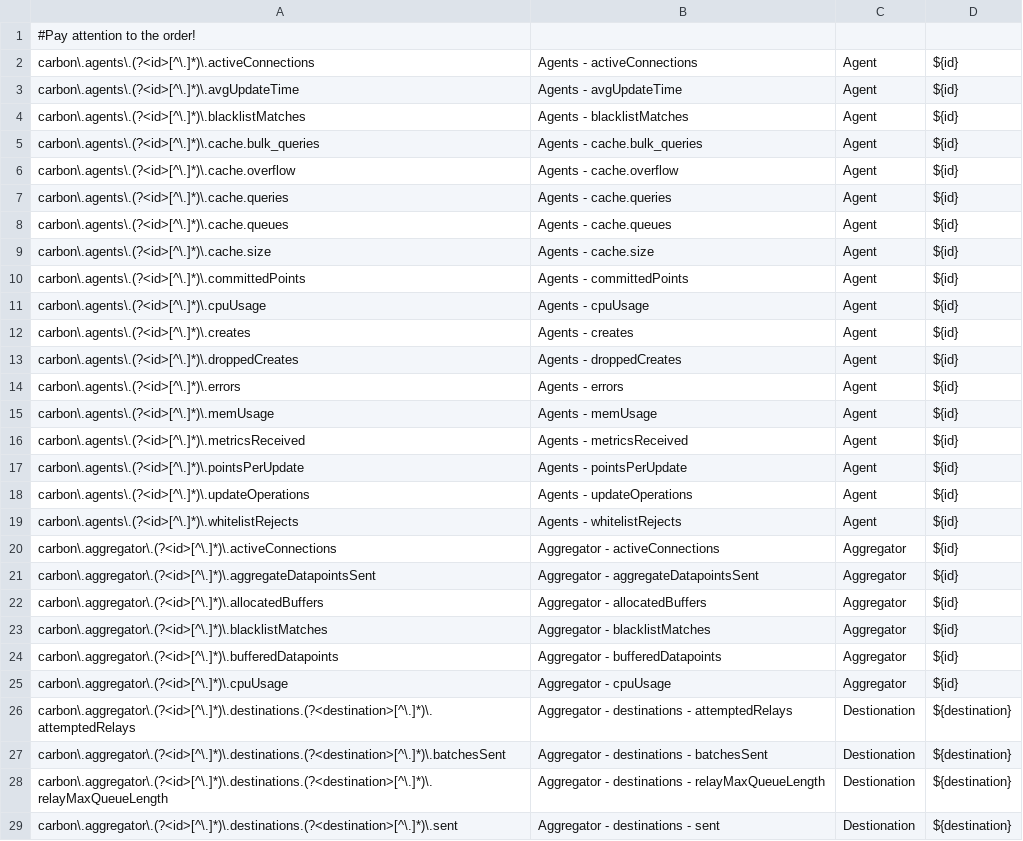
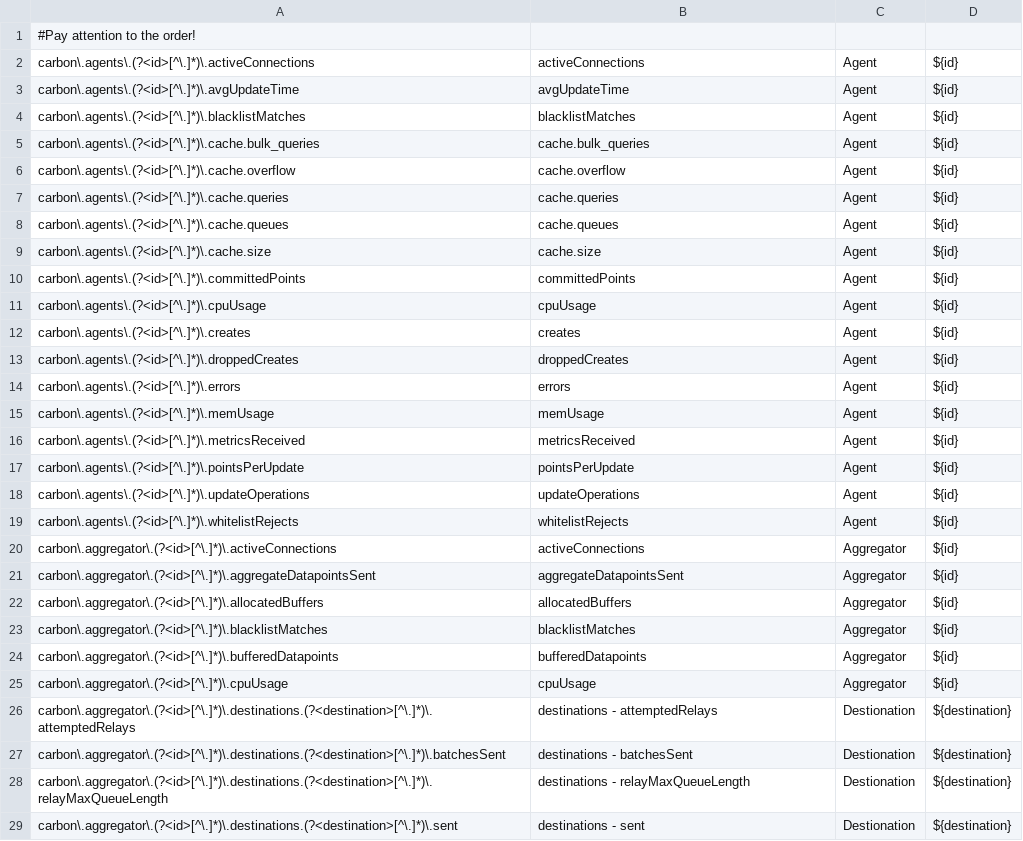
Before and after one commit to eiroca/eLibJSE, a CSV file: eLibDiagnostic/src/main/resources/graphite/system_rules.csv, drawn as a sheet; only a part is shown; the diff covers the shown part only.

```diff
--- a/eLibDiagnostic/src/main/resources/graphite/system_rules.csv
+++ b/eLibDiagnostic/src/main/resources/graphite/system_rules.csv
@@ -1,29 +1,29 @@
 #Pay attention to the order!
-carbon\.agents\.(?<id>[^\.]*)\.activeConnections;Agents - activeConnections;Agent;${id}
-carbon\.agents\.(?<id>[^\.]*)\.avgUpdateTime;Agents - avgUpdateTime;Agent;${id}
-carbon\.agents\.(?<id>[^\.]*)\.blacklistMatches;Agents - blacklistMatches;Agent;${id}
-carbon\.agents\.(?<id>[^\.]*)\.cache.bulk_queries;Agents - cache.bulk_queries;Agent;${id}
-carbon\.agents\.(?<id>[^\.]*)\.cache.overflow;Agents - cache.overflow;Agent;${id}
-carbon\.agents\.(?<id>[^\.]*)\.cache.queries;Agents - cache.queries;Agent;${id}
-carbon\.agents\.(?<id>[^\.]*)\.cache.queues;Agents - cache.queues;Agent;${id}
-carbon\.agents\.(?<id>[^\.]*)\.cache.size;Agents - cache.size;Agent;${id}
-carbon\.agents\.(?<id>[^\.]*)\.committedPoints;Agents - committedPoints;Agent;${id}
-carbon\.agents\.(?<id>[^\.]*)\.cpuUsage;Agents - cpuUsage;Agent;${id}
-carbon\.agents\.(?<id>[^\.]*)\.creates;Agents - creates;Agent;${id}
-carbon\.agents\.(?<id>[^\.]*)\.droppedCreates;Agents - droppedCreates;Agent;${id}
-carbon\.agents\.(?<id>[^\.]*)\.errors;Agents - errors;Agent;${id}
-carbon\.agents\.(?<id>[^\.]*)\.memUsage;Agents - memUsage;Agent;${id}
-carbon\.agents\.(?<id>[^\.]*)\.metricsReceived;Agents - metricsReceived;Agent;${id}
-carbon\.agents\.(?<id>[^\.]*)\.pointsPerUpdate;Agents - pointsPerUpdate;Agent;${id}
-carbon\.agents\.(?<id>[^\.]*)\.updateOperations;Agents - updateOperations;Agent;${id}
-carbon\.agents\.(?<id>[^\.]*)\.whitelistRejects;Agents - whitelistRejects;Agent;${id}
-carbon\.aggregator\.(?<id>[^\.]*)\.activeConnections;Aggregator - activeConnections;Aggregator;${id}
-carbon\.aggregator\.(?<id>[^\.]*)\.aggregateDatapointsSent;Aggregator - aggregateDatapointsSent;Aggregator;${id}
-carbon\.aggregator\.(?<id>[^\.]*)\.allocatedBuffers;Aggregator - allocatedBuffers;Aggregator;${id}
-carbon\.aggregator\.(?<id>[^\.]*)\.blacklistMatches;Aggregator - blacklistMatches;Aggregator;${id}
-carbon\.aggregator\.(?<id>[^\.]*)\.bufferedDatapoints;Aggregator - bufferedDatapoints;Aggregator;${id}
-carbon\.aggregator\.(?<id>[^\.]*)\.cpuUsage;Aggregator - cpuUsage;Aggregator;${id}
-carbon\.aggregator\.(?<id>[^\.]*)\.destinations.(?<destination>[^\.]*)\.attemptedRelays;Aggregator - destinations - attemptedRelays;Destionation;${destination}
-carbon\.aggregator\.(?<id>[^\.]*)\.destinations.(?<destination>[^\.]*)\.batchesSent;Aggregator - destinations - batchesSent;Destionation;${destination}
-carbon\.aggregator\.(?<id>[^\.]*)\.destinations.(?<destination>[^\.]*)\.relayMaxQueueLength;Aggregator - destinations - relayMaxQueueLength;Destionation;${destination}
-carbon\.aggregator\.(?<id>[^\.]*)\.destinations.(?<destination>[^\.]*)\.sent;Aggregator - destinations - sent;Destionation;${destination}
+carbon\.agents\.(?<id>[^\.]*)\.activeConnections;activeConnections;Agent;${id}
+carbon\.agents\.(?<id>[^\.]*)\.avgUpdateTime;avgUpdateTime;Agent;${id}
+carbon\.agents\.(?<id>[^\.]*)\.blacklistMatches;blacklistMatches;Agent;${id}
+carbon\.agents\.(?<id>[^\.]*)\.cache.bulk_queries;cache.bulk_queries;Agent;${id}
+carbon\.agents\.(?<id>[^\.]*)\.cache.overflow;cache.overflow;Agent;${id}
+carbon\.agents\.(?<id>[^\.]*)\.cache.queries;cache.queries;Agent;${id}
+carbon\.agents\.(?<id>[^\.]*)\.cache.queues;cache.queues;Agent;${id}
+carbon\.agents\.(?<id>[^\.]*)\.cache.size;cache.size;Agent;${id}
+carbon\.agents\.(?<id>[^\.]*)\.committedPoints;committedPoints;Agent;${id}
+carbon\.agents\.(?<id>[^\.]*)\.cpuUsage;cpuUsage;Agent;${id}
+carbon\.agents\.(?<id>[^\.]*)\.creates;creates;Agent;${id}
+carbon\.agents\.(?<id>[^\.]*)\.droppedCreates;droppedCreates;Agent;${id}
+carbon\.agents\.(?<id>[^\.]*)\.errors;errors;Agent;${id}
+carbon\.agents\.(?<id>[^\.]*)\.memUsage;memUsage;Agent;${id}
+carbon\.agents\.(?<id>[^\.]*)\.metricsReceived;metricsReceived;Agent;${id}
+carbon\.agents\.(?<id>[^\.]*)\.pointsPerUpdate;pointsPerUpdate;Agent;${id}
+carbon\.agents\.(?<id>[^\.]*)\.updateOperations;updateOperations;Agent;${id}
+carbon\.agents\.(?<id>[^\.]*)\.whitelistRejects;whitelistRejects;Agent;${id}
+carbon\.aggregator\.(?<id>[^\.]*)\.activeConnections;activeConnections;Aggregator;${id}
+carbon\.aggregator\.(?<id>[^\.]*)\.aggregateDatapointsSent;aggregateDatapointsSent;Aggregator;${id}
+carbon\.aggregator\.(?<id>[^\.]*)\.allocatedBuffers;allocatedBuffers;Aggregator;${id}
+carbon\.aggregator\.(?<id>[^\.]*)\.blacklistMatches;blacklistMatches;Aggregator;${id}
+carbon\.aggregator\.(?<id>[^\.]*)\.bufferedDatapoints;bufferedDatapoints;Aggregator;${id}
+carbon\.aggregator\.(?<id>[^\.]*)\.cpuUsage;cpuUsage;Aggregator;${id}
+carbon\.aggregator\.(?<id>[^\.]*)\.destinations.(?<destination>[^\.]*)\.attemptedRelays;destinations - attemptedRelays;Destionation;${destination}
+carbon\.aggregator\.(?<id>[^\.]*)\.destinations.(?<destination>[^\.]*)\.batchesSent;destinations - batchesSent;Destionation;${destination}
+carbon\.aggregator\.(?<id>[^\.]*)\.destinations.(?<destination>[^\.]*)\.relayMaxQueueLength;destinations - relayMaxQueueLength;Destionation;${destination}
+carbon\.aggregator\.(?<id>[^\.]*)\.destinations.(?<destination>[^\.]*)\.sent;destinations - sent;Destionation;${destination}
```
Also changed, not shown: 43 edited cells elsewhere in this file, 21 other files.
